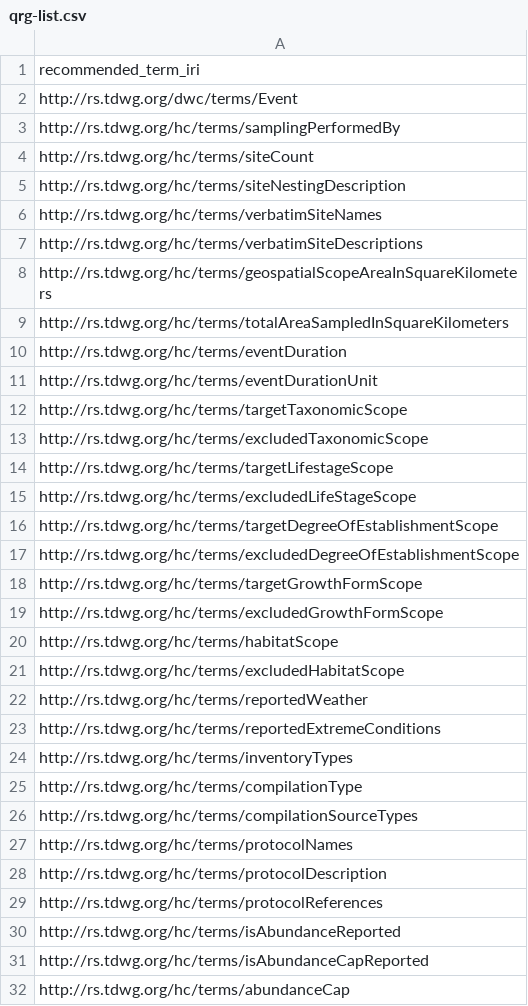
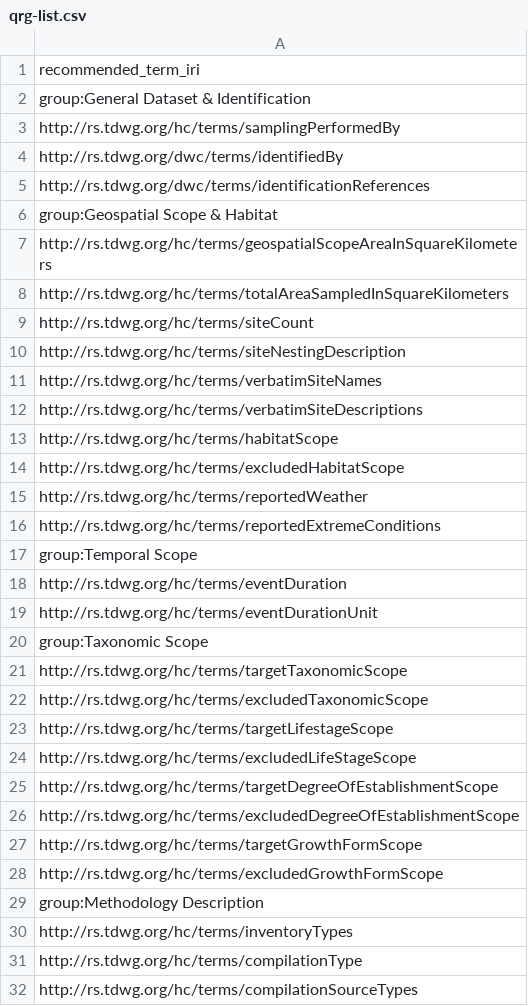
Before and after one commit to tdwg/hc, a CSV file: build/qrg-list.csv, drawn as a sheet; only a part is shown; the shorter side is filled out with more unchanged rows; the diff covers the shown part only.

Commit message:
Updated QRG build script to allow for ad hoc organization without recourse to artificial classes.

```diff
--- a/build/qrg-list.csv
+++ b/build/qrg-list.csv
@@ -1,4 +1,9 @@
 recommended_term_iri
-http://rs.tdwg.org/dwc/terms/Event
+group:General Dataset & Identification
 http://rs.tdwg.org/hc/terms/samplingPerformedBy
+http://rs.tdwg.org/dwc/terms/identifiedBy
+http://rs.tdwg.org/dwc/terms/identificationReferences
+group:Geospatial Scope & Habitat
+http://rs.tdwg.org/hc/terms/geospatialScopeAreaInSquareKilometers
+http://rs.tdwg.org/hc/terms/totalAreaSampledInSquareKilometers
 http://rs.tdwg.org/hc/terms/siteCount
@@ -7,6 +12,10 @@ http://rs.tdwg.org/hc/terms/verbatimSiteNames
 http://rs.tdwg.org/hc/terms/verbatimSiteDescriptions
-http://rs.tdwg.org/hc/terms/geospatialScopeAreaInSquareKilometers
-http://rs.tdwg.org/hc/terms/totalAreaSampledInSquareKilometers
+http://rs.tdwg.org/hc/terms/habitatScope
+http://rs.tdwg.org/hc/terms/excludedHabitatScope
+http://rs.tdwg.org/hc/terms/reportedWeather
+http://rs.tdwg.org/hc/terms/reportedExtremeConditions
+group:Temporal Scope
 http://rs.tdwg.org/hc/terms/eventDuration
 http://rs.tdwg.org/hc/terms/eventDurationUnit
+group:Taxonomic Scope
 http://rs.tdwg.org/hc/terms/targetTaxonomicScope
@@ -19,6 +28,3 @@ http://rs.tdwg.org/hc/terms/targetGrowthFormScope
 http://rs.tdwg.org/hc/terms/excludedGrowthFormScope
-http://rs.tdwg.org/hc/terms/habitatScope
-http://rs.tdwg.org/hc/terms/excludedHabitatScope
-http://rs.tdwg.org/hc/terms/reportedWeather
-http://rs.tdwg.org/hc/terms/reportedExtremeConditions
+group:Methodology Description
 http://rs.tdwg.org/hc/terms/inventoryTypes
```
Also changed, not shown: 1 added row and 1 removed row elsewhere in this file, 7 other files.
